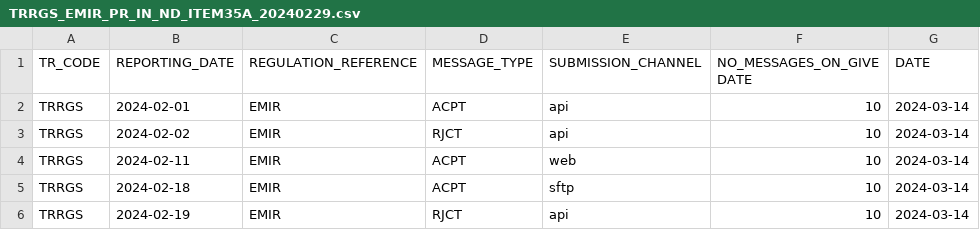
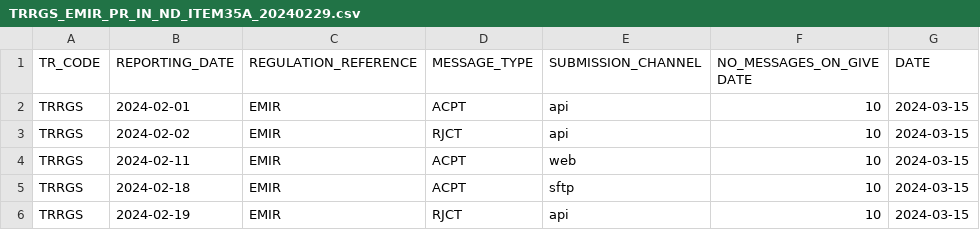
Before and after one commit to juanfranciscofernandezherreros/rft-observability-item35-uk, a CSV file: source/work-repository-observability/upload/TRRGS_EMIR_PR_IN_ND_ITEM35A_20240229.csv, drawn as a sheet.

```diff
--- a/source/work-repository-observability/upload/TRRGS_EMIR_PR_IN_ND_ITEM35A_20240229.csv
+++ b/source/work-repository-observability/upload/TRRGS_EMIR_PR_IN_ND_ITEM35A_20240229.csv
@@ -1,6 +1,6 @@
 "TR_CODE","REPORTING_DATE","REGULATION_REFERENCE","MESSAGE_TYPE","SUBMISSION_CHANNEL","NO_MESSAGES_ON_GIVE DATE","DATE"
-"TRRGS","2024-02-01","EMIR","ACPT","api","10","2024-03-14"
-"TRRGS","2024-02-02","EMIR","RJCT","api","10","2024-03-14"
-"TRRGS","2024-02-11","EMIR","ACPT","web","10","2024-03-14"
-"TRRGS","2024-02-18","EMIR","ACPT","sftp","10","2024-03-14"
-"TRRGS","2024-02-19","EMIR","RJCT","api","10","2024-03-14"
+"TRRGS","2024-02-01","EMIR","ACPT","api","10","2024-03-15"
+"TRRGS","2024-02-02","EMIR","RJCT","api","10","2024-03-15"
+"TRRGS","2024-02-11","EMIR","ACPT","web","10","2024-03-15"
+"TRRGS","2024-02-18","EMIR","ACPT","sftp","10","2024-03-15"
+"TRRGS","2024-02-19","EMIR","RJCT","api","10","2024-03-15"
```
Also changed, not shown: source/work-repository-observability/upload/TRRGS_EMIR_PR_IN_ND_ITEM35_20240129.csv, 56 other files.
